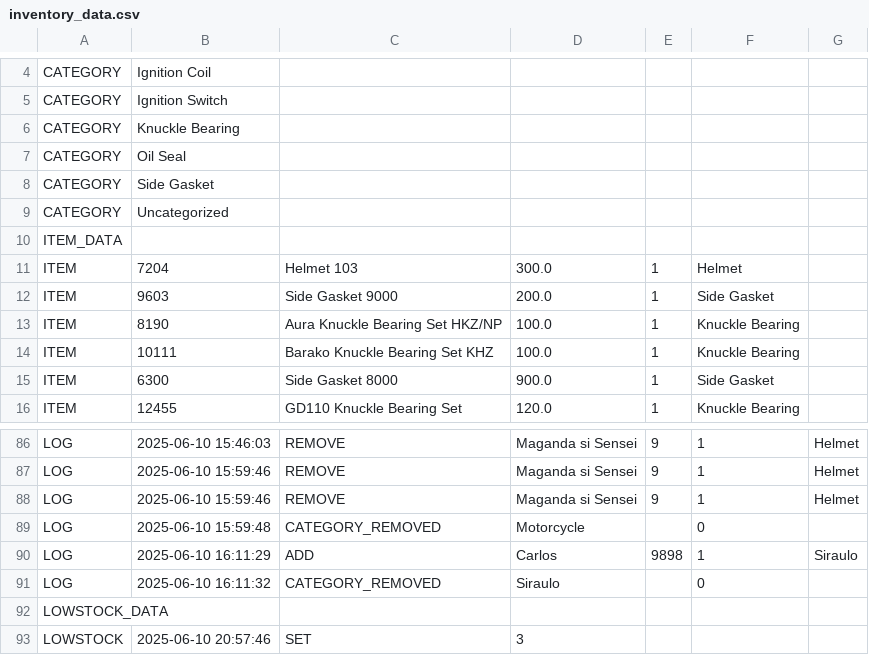
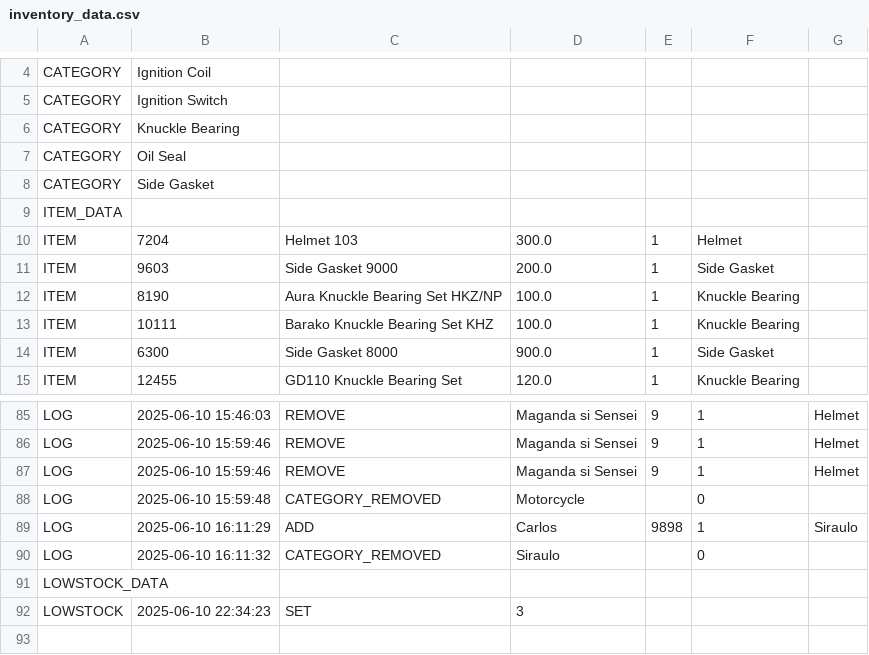
Before and after one commit to j0110158/TigerMotorPartdApp, a CSV file: inventory_data.csv, drawn as a sheet; only a part is shown, gaps mark what is left out.

```diff
--- a/inventory_data.csv
+++ b/inventory_data.csv
@@ -8,3 +8,2 @@ CATEGORY,Oil Seal
 CATEGORY,Side Gasket
-CATEGORY,Uncategorized
 ITEM_DATA
@@ -92,2 +91,2 @@ LOG,2025-06-10 16:11:32,CATEGORY_REMOVED,Siraulo,,0,
 LOWSTOCK_DATA
-LOWSTOCK,2025-06-10 20:57:46,SET,3,,
+LOWSTOCK,2025-06-10 22:34:23,SET,3,,
```
Also changed, not shown: 25 other files.
